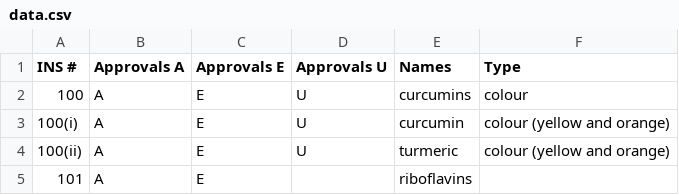
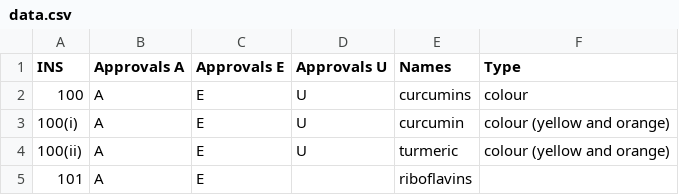
Before and after one commit to nodef/food-ins, a CSV file: data.csv, drawn as a sheet; only a part is shown; the diff names each change by its address in the sheet, - before the commit and + after, or states it on an @@ line.

```diff
--- a/data.csv
+++ b/data.csv
-A1: INS #
+A1: INS
```
Also changed, not shown: 3 other files.
